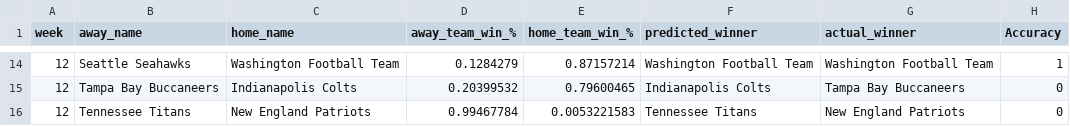
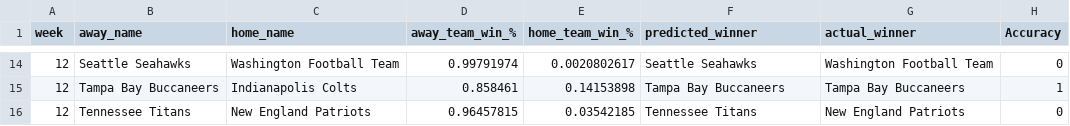
Before and after one commit to jake-viss/NFL_Prediction_Model_Project, a CSV file: Josh/Resources/week_12_base_results.csv, drawn as a sheet; only a part is shown, gaps mark what is left out; the diff covers the shown part only.

```diff
--- a/Josh/Resources/week_12_base_results.csv
+++ b/Josh/Resources/week_12_base_results.csv
@@ -14,3 +14,3 @@ week,away_name,home_name,away_team_win_%,home_team_win_%,predicted_winner,actual
-12,Seattle Seahawks,Washington Football Team,0.1284279,0.87157214,Washington Football Team,Washington Football Team,1
-12,Tampa Bay Buccaneers,Indianapolis Colts,0.20399532,0.79600465,Indianapolis Colts,Tampa Bay Buccaneers,0
-12,Tennessee Titans,New England Patriots,0.99467784,0.0053221583,Tennessee Titans,New England Patriots,0
+12,Seattle Seahawks,Washington Football Team,0.99791974,0.0020802617,Seattle Seahawks,Washington Football Team,0
+12,Tampa Bay Buccaneers,Indianapolis Colts,0.858461,0.14153898,Tampa Bay Buccaneers,Tampa Bay Buccaneers,1
+12,Tennessee Titans,New England Patriots,0.96457815,0.03542185,Tennessee Titans,New England Patriots,0
```
Also changed, not shown: 32 edited cells elsewhere in this file, Josh/Resources/week_8_base_results.csv, 6 other files.
